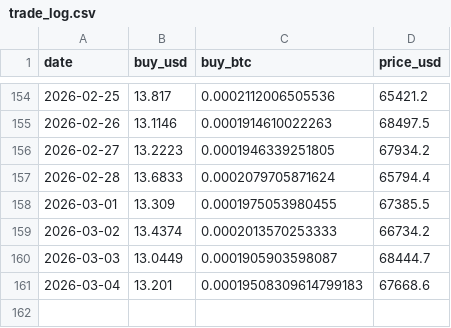
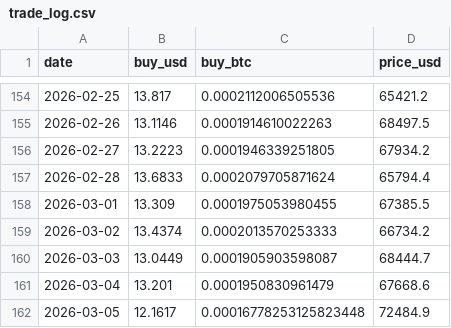
Before and after one commit to xunyoyo/DCA-with-ahr999, a CSV file: trade_log.csv, drawn as a sheet; only a part is shown, gaps mark what is left out.

```diff
--- a/trade_log.csv
+++ b/trade_log.csv
@@ -160,2 +160,3 @@ date,buy_usd,buy_btc,price_usd
 2026-03-03,13.0449,0.0001905903598087,68444.7
-2026-03-04,13.201,0.00019508309614799183,67668.6
+2026-03-04,13.201,0.0001950830961479,67668.6
+2026-03-05,12.1617,0.00016778253125823448,72484.9
```
Also changed, not shown: 1 other file.
